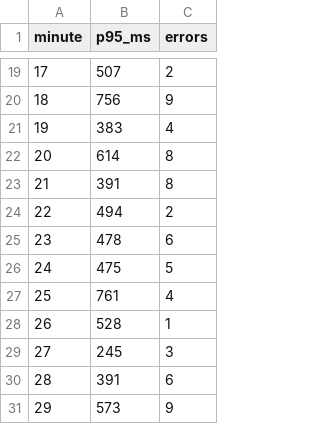
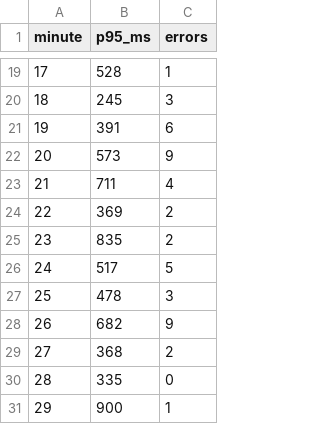
Before and after one commit to My-first-free-organization/whiskerworks-search, a CSV file: attachments/m5005/metrics.csv, drawn as a sheet; only a part is shown, gaps mark what is left out; the diff covers the shown part only.

```diff
--- a/attachments/m5005/metrics.csv
+++ b/attachments/m5005/metrics.csv
@@ -19,13 +19,13 @@ minute,p95_ms,errors
-17,507,2
-18,756,9
-19,383,4
-20,614,8
-21,391,8
-22,494,2
-23,478,6
-24,475,5
-25,761,4
-26,528,1
-27,245,3
-28,391,6
-29,573,9
+17,528,1
+18,245,3
+19,391,6
+20,573,9
+21,711,4
+22,369,2
+23,835,2
+24,517,5
+25,478,3
+26,682,9
+27,368,2
+28,335,0
+29,900,1
```
Also changed, not shown: 31 edited cells elsewhere in this file, 2 other files.
